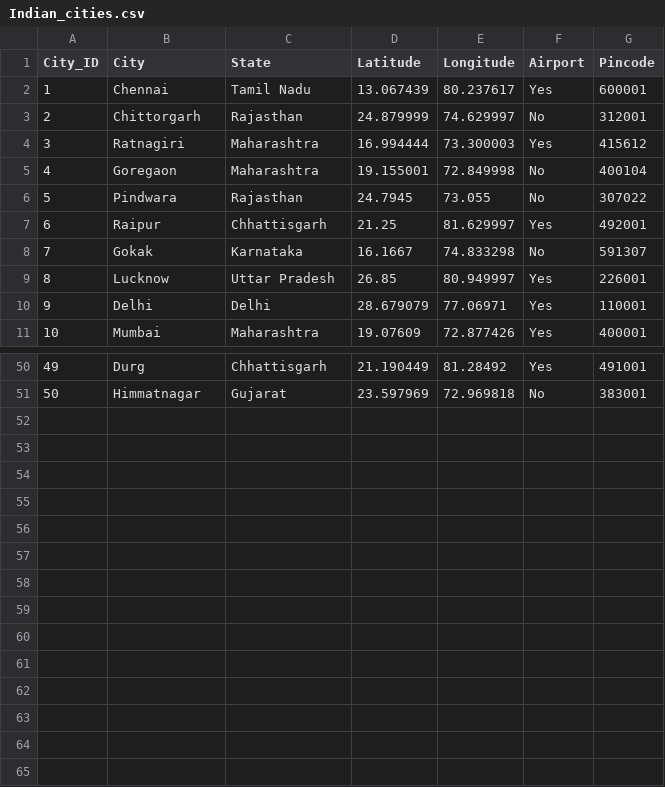
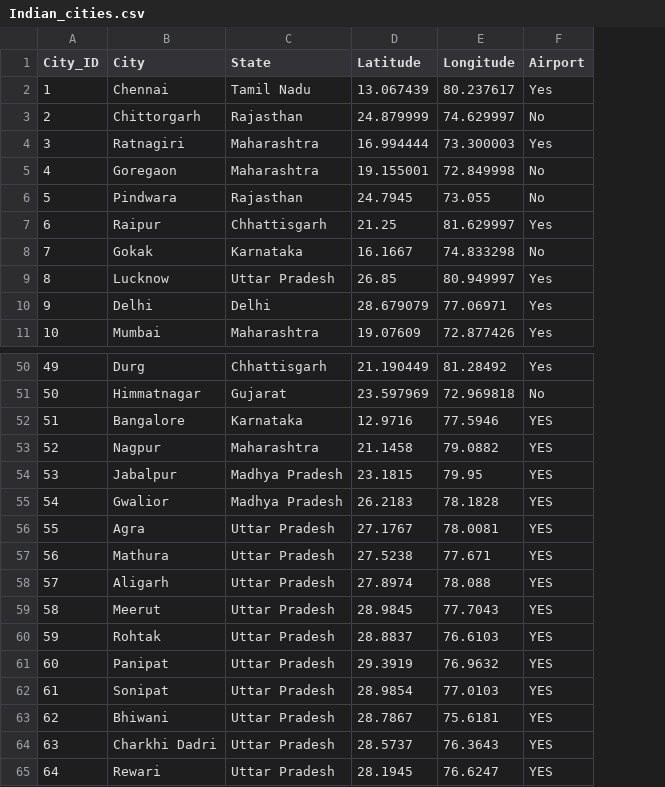
Before and after one commit to Rizvi-Faiz/Travelling-Postman, a CSV file: public/data/Indian_cities.csv, drawn as a sheet; only a part is shown, gaps mark what is left out; removed rows and columns are numbered as before the commit, all else as after; the diff names each change by its address in the sheet, - before the commit and + after, or states it on an @@ line.

Commit message:
csv modification

```diff
--- a/public/data/Indian_cities.csv
+++ b/public/data/Indian_cities.csv
-column G (Pincode), rows 2-11: 600001 | 312001 | 415612 | 400104 | 307022 | 492001 | 591307 | 226001 | 110001 | 400001; rows 50-51: 491001 | 383001
+row 52: 51 | Bangalore | Karnataka | 12.9716 | 77.5946 | YES
+row 53: 52 | Nagpur | Maharashtra | 21.1458 | 79.0882 | YES
+row 54: 53 | Jabalpur | Madhya Pradesh | 23.1815 | 79.95 | YES
+row 55: 54 | Gwalior | Madhya Pradesh | 26.2183 | 78.1828 | YES
+row 56: 55 | Agra | Uttar Pradesh | 27.1767 | 78.0081 | YES
+row 57: 56 | Mathura | Uttar Pradesh | 27.5238 | 77.671 | YES
+row 58: 57 | Aligarh | Uttar Pradesh | 27.8974 | 78.088 | YES
+row 59: 58 | Meerut | Uttar Pradesh | 28.9845 | 77.7043 | YES
+row 60: 59 | Rohtak | Uttar Pradesh | 28.8837 | 76.6103 | YES
+row 61: 60 | Panipat | Uttar Pradesh | 29.3919 | 76.9632 | YES
+row 62: 61 | Sonipat | Uttar Pradesh | 28.9854 | 77.0103 | YES
+row 63: 62 | Bhiwani | Uttar Pradesh | 28.7867 | 75.6181 | YES
+row 64: 63 | Charkhi Dadri | Uttar Pradesh | 28.5737 | 76.3643 | YES
+row 65: 64 | Rewari | Uttar Pradesh | 28.1945 | 76.6247 | YES
```
